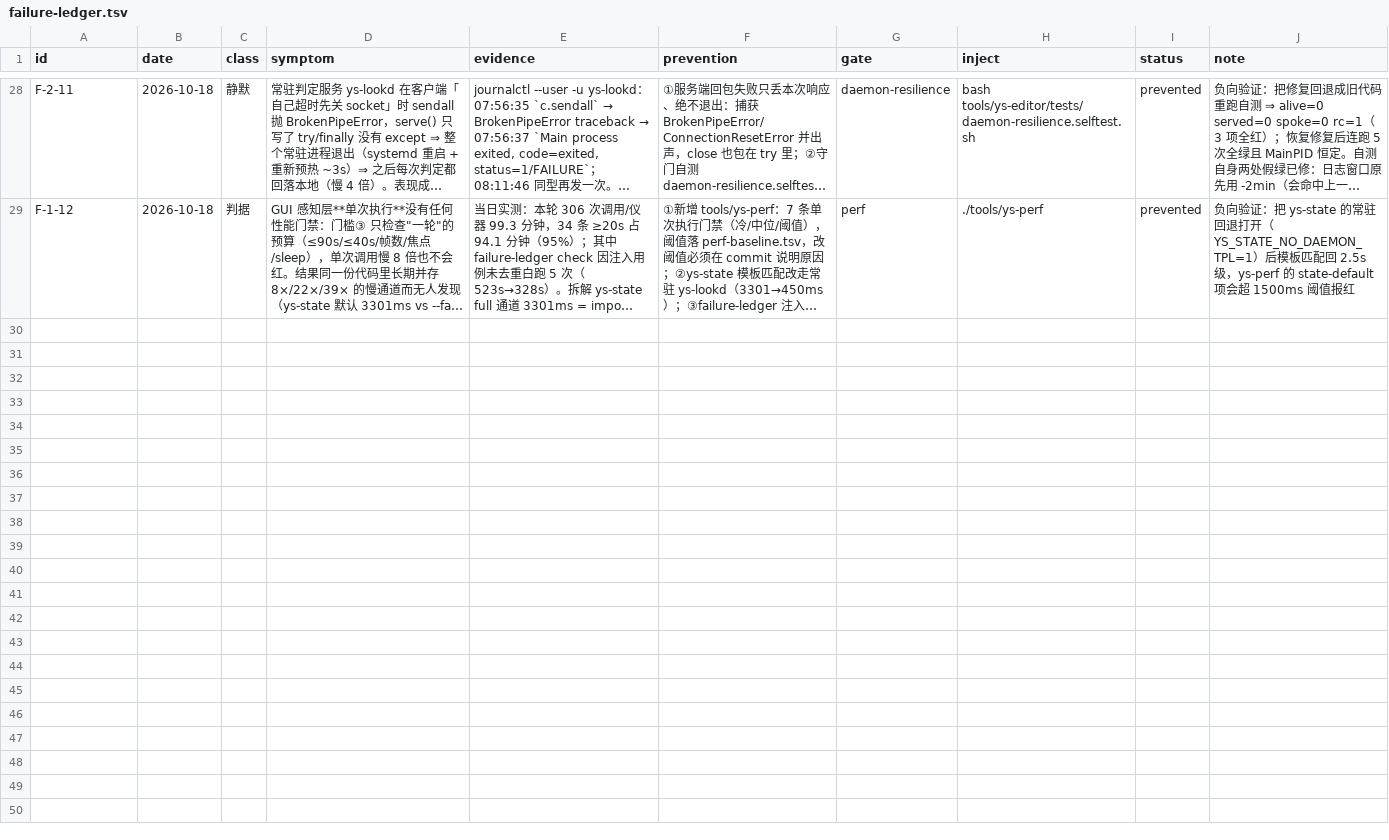
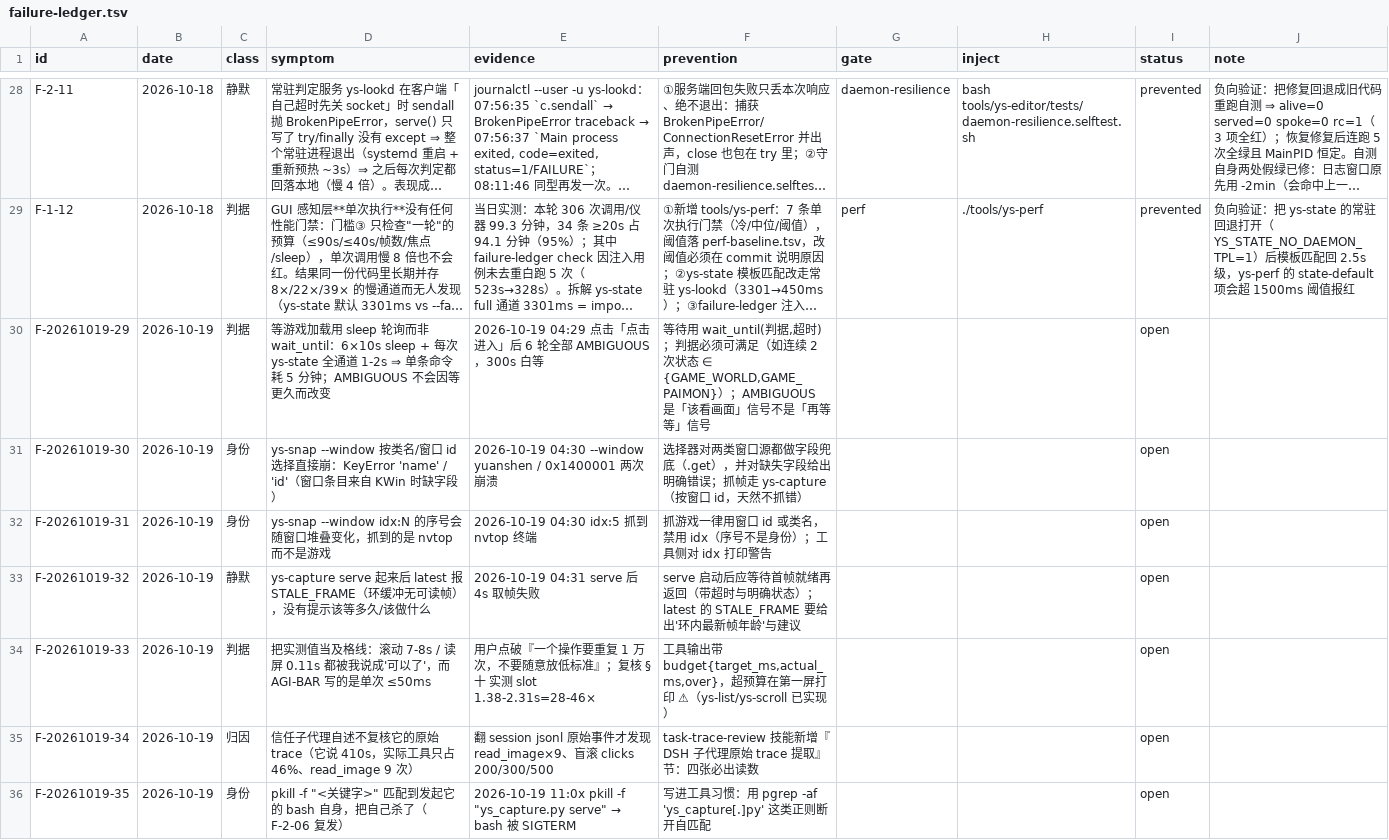
Before and after one commit to TheTouYu/genshin-ts, a TSV file: docs/maintenance/failure-ledger.tsv, drawn as a sheet; only a part is shown, gaps mark what is left out; long unchanged cells end in …; the diff names each change by its address in the sheet, - before the commit and + after, or states it on an @@ line.

Commit message:
元复盘：为什么反复犯同类错（三条根因 + 三条机械迭代）
- 根因 A 标准没锚在执行路径（文档写 ≤50ms，工具不报超预算）→ 工具输出加 budget{target,actual,over}
- 根因 B 新能力没入口强制（ys-list/ys-scroll/lease 造了但旧习惯照用）→ ys-snap 慢路径主动提示 + 教练 hint 内联
- 根因 C 复盘停在文字（账本 12 条无防线）→ 判据类必须配防线或显式豁免
- 账本新增 3 条（标准滑动 / 信任自述 / pkill 自匹配复发）

```diff
--- a/docs/maintenance/failure-ledger.tsv
+++ b/docs/maintenance/failure-ledger.tsv
+row 30: F-20261019-29 | 2026-10-19 | 判据 | 等游戏加载用 sleep 轮询而非 wait_until：6×10s sleep + 每次 ys-state 全通道 1-2s ⇒ 单条命令耗 5 分钟；AMBIGUOUS 不会因等更久而改变 | 2026-10-19 04:29 点击「点击进入」后 6 轮全部 AMBIGUOUS，300s 白等 | 等待用 wait_until(判据,超时)；判据必须可满足（如连续 2 次状态 ∈ {GAME_WORLD,GAME_PAIMON}）；AMBIGUOUS 是「该看画面」信号不是「再等等」信号 |  |  | open
+row 31: F-20261019-30 | 2026-10-19 | 身份 | ys-snap --window 按类名/窗口 id 选择直接崩：KeyError 'name' / 'id'（窗口条目来自 KWin 时缺字段） | 2026-10-19 04:30 --window yuanshen / 0x1400001 两次崩溃 | 选择器对两类窗口源都做字段兜底（.get），并对缺失字段给出明确错误；抓帧走 ys-capture（按窗口 id，天然不抓错） |  |  | open
+row 32: F-20261019-31 | 2026-10-19 | 身份 | ys-snap --window idx:N 的序号会随窗口堆叠变化，抓到的是 nvtop 而不是游戏 | 2026-10-19 04:30 idx:5 抓到 nvtop 终端 | 抓游戏一律用窗口 id 或类名，禁用 idx（序号不是身份）；工具侧对 idx 打印警告 |  |  | open
+row 33: F-20261019-32 | 2026-10-19 | 静默 | ys-capture serve 起来后 latest 报 STALE_FRAME（环缓冲无可读帧），没有提示该等多久/该做什么 | 2026-10-19 04:31 serve 后 4s 取帧失败 | serve 启动后应等待首帧就绪再返回（带超时与明确状态）；latest 的 STALE_FRAME 要给出'环内最新帧年龄'与建议 |  |  | open
+row 34: F-20261019-33 | 2026-10-19 | 判据 | 把实测值当及格线：滚动 7-8s / 读屏 0.11s 都被我说成'可以了'，而 AGI-BAR 写的是单次 ≤50ms | 用户点破『一个操作要重复 1 万次，不要随意放低标准』；复核 §十 实测 slot 1.38-2.31s=28-46× | 工具输出带 budget{target_ms,actual_ms,over}，超预算在第一屏打印 ⚠（ys-list/ys-scroll 已实现） |  |  | open
+row 35: F-20261019-34 | 2026-10-19 | 归因 | 信任子代理自述不复核它的原始 trace（它说 410s，实际工具只占 46%、read_image 9 次） | 翻 session jsonl 原始事件才发现 read_image×9、盲滚 clicks 200/300/500 | task-trace-review 技能新增『DSH 子代理原始 trace 提取』节：四张必出读数 |  |  | open
+row 36: F-20261019-35 | 2026-10-19 | 身份 | pkill -f "<关键字>" 匹配到发起它的 bash 自身，把自己杀了（F-2-06 复发） | 2026-10-19 11:0x pkill -f "ys_capture.py serve" → bash 被 SIGTERM | 写进工具习惯：用 pgrep -af 'ys_capture[.]py' 这类正则断开自匹配 |  |  | open
```
Also changed, not shown: 4 other files.
